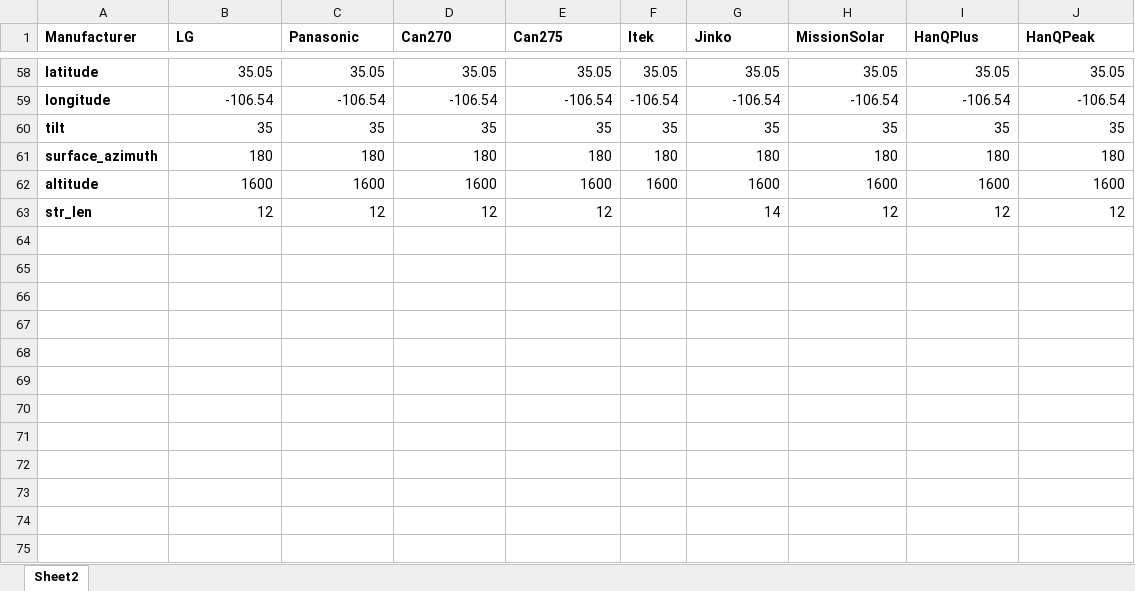
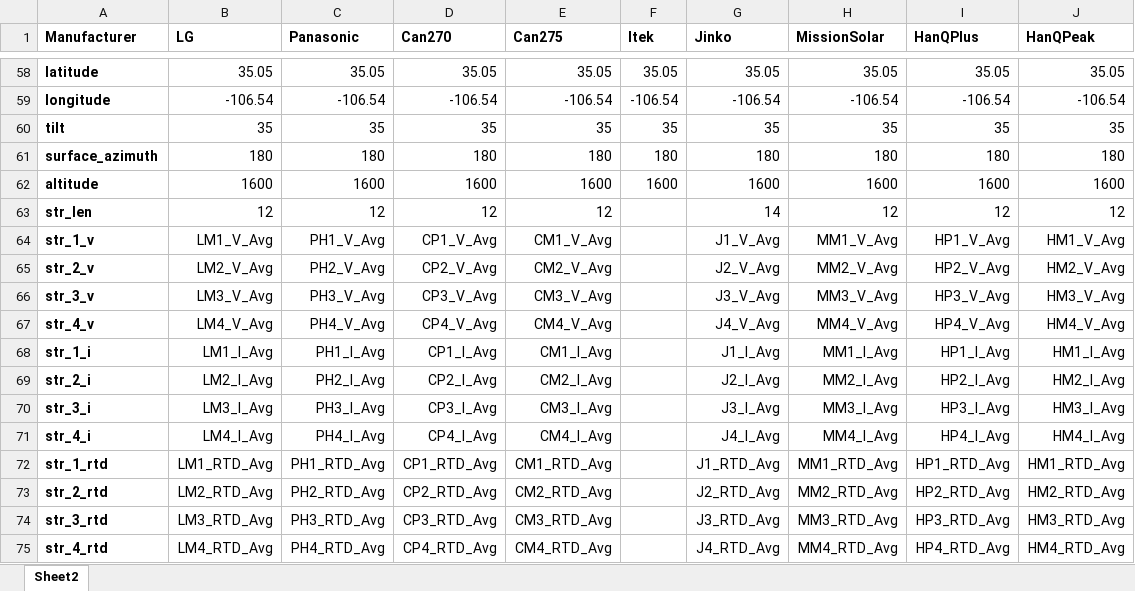
Before and after one commit to lmdeville/PV-Modeling, an Excel workbook: PVLT/module_coefficients.xlsx, sheet Sheet2, drawn as a sheet; only a part is shown, gaps mark what is left out; values as stored, in another font and other column widths than the file's, no borders; the diff names each change by its address in the sheet, - before the commit and + after, or states it on an @@ line.

```diff
--- a/PVLT/module_coefficients.xlsx (sheet Sheet2)
+++ b/PVLT/module_coefficients.xlsx (sheet Sheet2)
+row 64: str_1_v | LM1_V_Avg | PH1_V_Avg | CP1_V_Avg | CM1_V_Avg |  | J1_V_Avg | MM1_V_Avg | HP1_V_Avg | HM1_V_Avg
+row 65: str_2_v | LM2_V_Avg | PH2_V_Avg | CP2_V_Avg | CM2_V_Avg |  | J2_V_Avg | MM2_V_Avg | HP2_V_Avg | HM2_V_Avg
+row 66: str_3_v | LM3_V_Avg | PH3_V_Avg | CP3_V_Avg | CM3_V_Avg |  | J3_V_Avg | MM3_V_Avg | HP3_V_Avg | HM3_V_Avg
+row 67: str_4_v | LM4_V_Avg | PH4_V_Avg | CP4_V_Avg | CM4_V_Avg |  | J4_V_Avg | MM4_V_Avg | HP4_V_Avg | HM4_V_Avg
+row 68: str_1_i | LM1_I_Avg | PH1_I_Avg | CP1_I_Avg | CM1_I_Avg |  | J1_I_Avg | MM1_I_Avg | HP1_I_Avg | HM1_I_Avg
+row 69: str_2_i | LM2_I_Avg | PH2_I_Avg | CP2_I_Avg | CM2_I_Avg |  | J2_I_Avg | MM2_I_Avg | HP2_I_Avg | HM2_I_Avg
+row 70: str_3_i | LM3_I_Avg | PH3_I_Avg | CP3_I_Avg | CM3_I_Avg |  | J3_I_Avg | MM3_I_Avg | HP3_I_Avg | HM3_I_Avg
+row 71: str_4_i | LM4_I_Avg | PH4_I_Avg | CP4_I_Avg | CM4_I_Avg |  | J4_I_Avg | MM4_I_Avg | HP4_I_Avg | HM4_I_Avg
+row 72: str_1_rtd | LM1_RTD_Avg | PH1_RTD_Avg | CP1_RTD_Avg | CM1_RTD_Avg |  | J1_RTD_Avg | MM1_RTD_Avg | HP1_RTD_Avg | HM1_RTD_Avg
+row 73: str_2_rtd | LM2_RTD_Avg | PH2_RTD_Avg | CP2_RTD_Avg | CM2_RTD_Avg |  | J2_RTD_Avg | MM2_RTD_Avg | HP2_RTD_Avg | HM2_RTD_Avg
+row 74: str_3_rtd | LM3_RTD_Avg | PH3_RTD_Avg | CP3_RTD_Avg | CM3_RTD_Avg |  | J3_RTD_Avg | MM3_RTD_Avg | HP3_RTD_Avg | HM3_RTD_Avg
+row 75: str_4_rtd | LM4_RTD_Avg | PH4_RTD_Avg | CP4_RTD_Avg | CM4_RTD_Avg |  | J4_RTD_Avg | MM4_RTD_Avg | HP4_RTD_Avg | HM4_RTD_Avg
```
Also changed, not shown: 1 other file.
